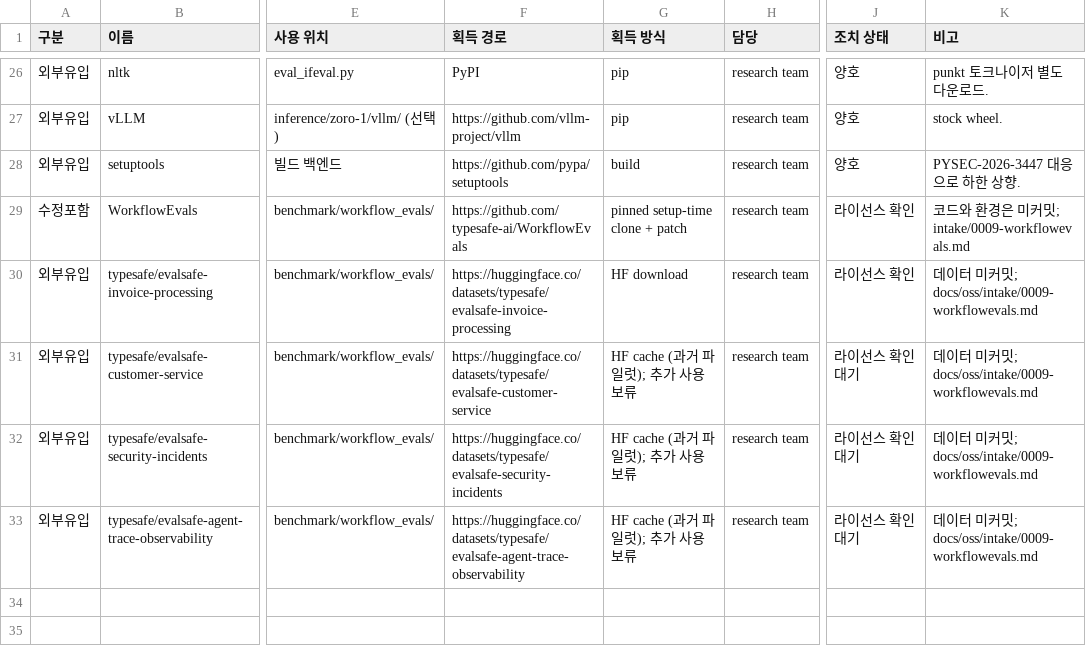
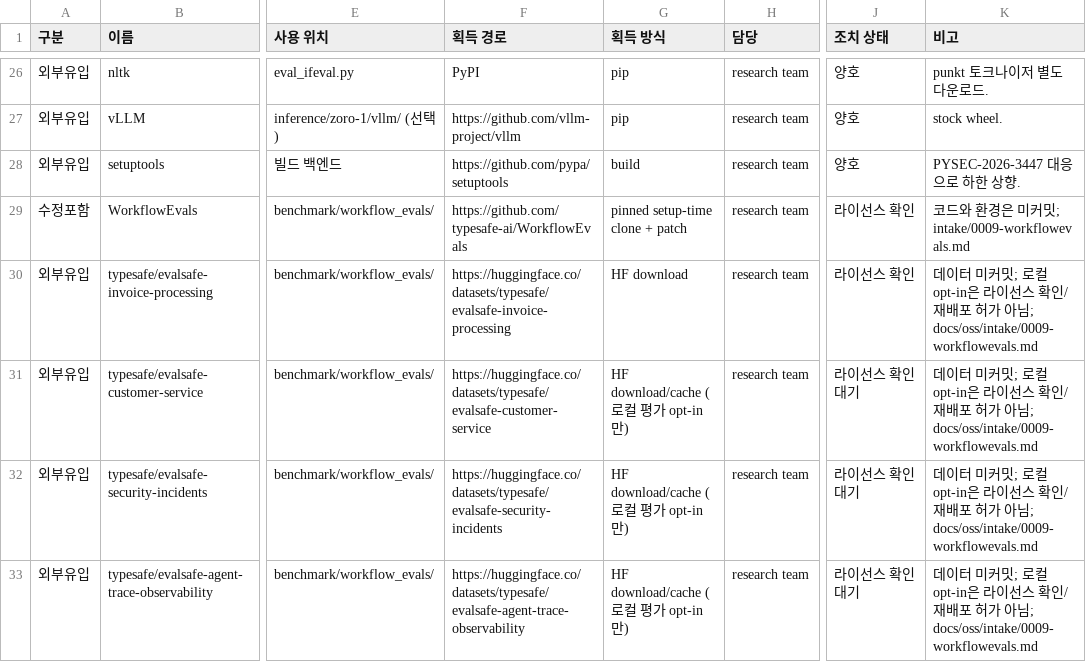
Before and after one commit to trillion-labs/trida-stack, a CSV file: docs/supply-chain/asset-register.csv, drawn as a sheet; only a part is shown, gaps mark what is left out; the diff names each change by its address in the sheet, - before the commit and + after, or states it on an @@ line.

Commit message:
Allow explicit local evaluation of unverified datasets

```diff
--- a/docs/supply-chain/asset-register.csv
+++ b/docs/supply-chain/asset-register.csv
-K30:K33 (비고): …밋; docs/oss/intake/0009-workflowevals.md
+K30:K33 (비고): …밋; 로컬 opt-in은 라이선스 확인/재배포 허가 아님; docs/oss/intake/0009-workflowevals.md
-G31:G33 (획득 방식): HF cache (과거 파일럿); 추가 사용 보류
+G31:G33 (획득 방식): HF download/cache (로컬 평가 opt-in만)
```
Also changed, not shown: docs/oss/INTAKE_REGISTER.csv, 6 other files.
